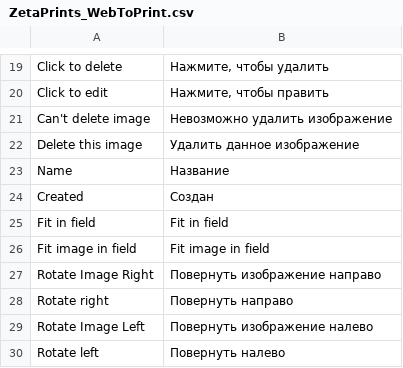
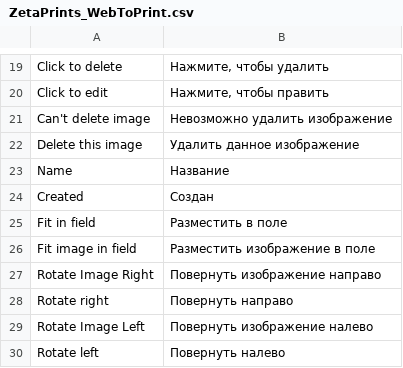
Before and after one commit to NoxstersPub/magento-w2p, a CSV file: app/locale/ru_RU/ZetaPrints_WebToPrint.csv, drawn as a sheet; only a part is shown, gaps mark what is left out; the diff covers the shown part only.

```diff
--- a/app/locale/ru_RU/ZetaPrints_WebToPrint.csv
+++ b/app/locale/ru_RU/ZetaPrints_WebToPrint.csv
@@ -24,4 +24,4 @@
 "Created","Создан"
-"Fit in field","Fit in field"
-"Fit image in field","Fit image in field"
+"Fit in field","Разместить в поле"
+"Fit image in field","Разместить изображение в поле"
 "Rotate Image Right","Повернуть изображение направо"
```
Also changed, not shown: 25 added rows and 1 edited cell elsewhere in this file.
